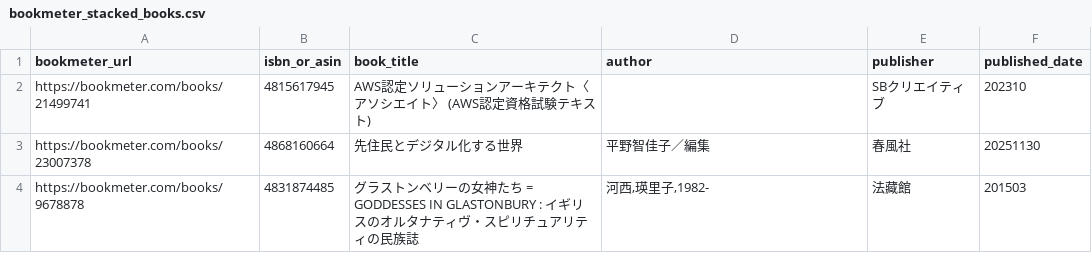
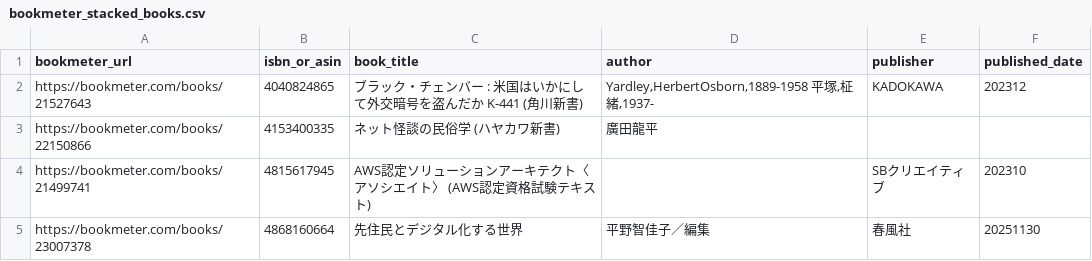
Before and after one commit to stepney141/bookmaker, a CSV file: apps/bookmeter/csv/bookmeter_stacked_books.csv, drawn as a sheet; only a part is shown; the shorter side is filled out with more unchanged rows.

```diff
--- a/apps/bookmeter/csv/bookmeter_stacked_books.csv
+++ b/apps/bookmeter/csv/bookmeter_stacked_books.csv
@@ -1,2 +1,4 @@
 bookmeter_url,isbn_or_asin,book_title,author,publisher,published_date
+https://bookmeter.com/books/21527643,4040824865,ブラック・チェンバー : 米国はいかにして外交暗号を盗んだか K-441 (角川新書),"Yardley,HerbertOsborn,1889-1958 平塚,柾緒,1937-",KADOKAWA,202312
+https://bookmeter.com/books/22150866,4153400335,ネット怪談の民俗学 (ハヤカワ新書),廣田龍平,,
 https://bookmeter.com/books/21499741,4815617945,AWS認定ソリューションアーキテクト〈アソシエイト〉 (AWS認定資格試験テキスト),,SBクリエイティブ,202310
```
Also changed, not shown: apps/bookmeter/csv/bookmeter_wish_books.csv, apps/bookmeter/csv/in_Sophia.csv, 2 other files.
